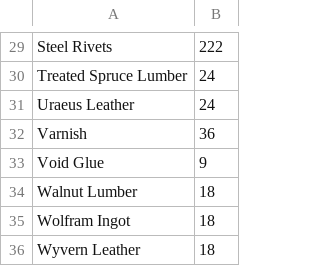
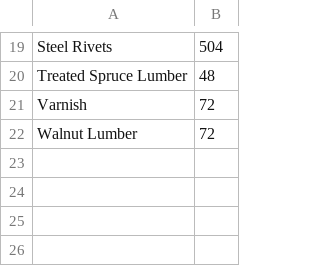
Before and after one commit to Qyrnore/tanuki-notebooks, a CSV file: utilities/workshop_output.csv, drawn as a sheet; only a part is shown, gaps mark what is left out; removed rows and columns are numbered as before the commit, all else as after; the diff covers the shown part only; the diff names each change by its address in the sheet, - before the commit and + after, or states it on an @@ line.

```diff
--- a/utilities/workshop_output.csv
+++ b/utilities/workshop_output.csv
-B19: 222
+B19: 504
-B20: 24
+B20: 48
-row 31: Uraeus Leather | 24
-B21: 36
+B21: 72
-row 33: Void Glue | 9
-B22: 18
+B22: 72
-row 35: Wolfram Ingot | 18
-row 36: Wyvern Leather | 18
```
Also changed, not shown: 10 removed rows and 18 edited cells elsewhere in this file, sub_parts/shark_class/item_data/airship_parts_market_data.csv, utilities/gathering_list.csv, 3 other files.
